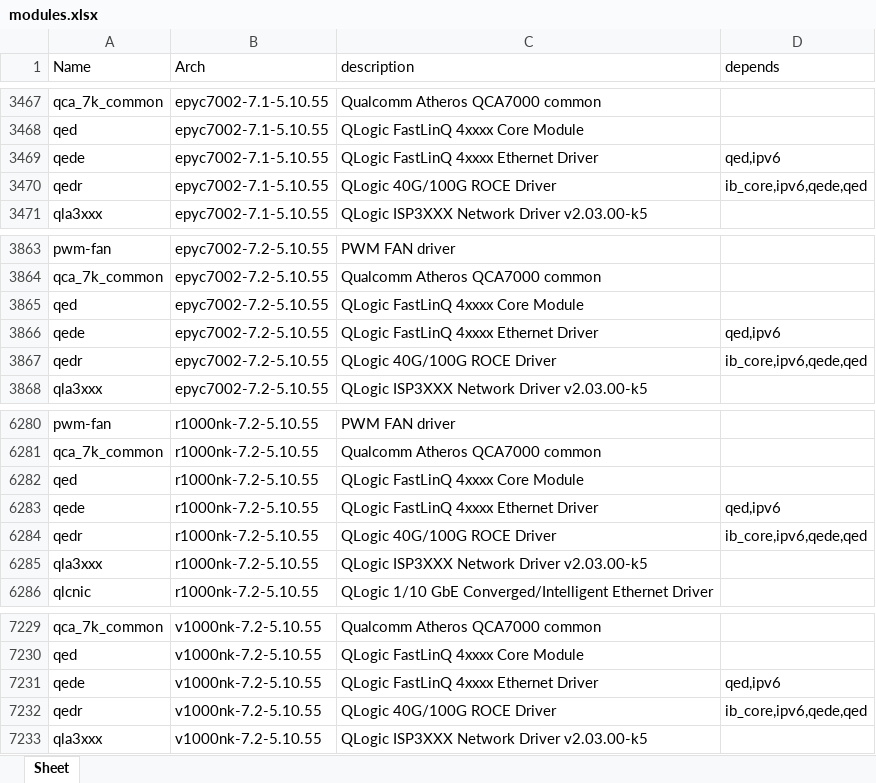
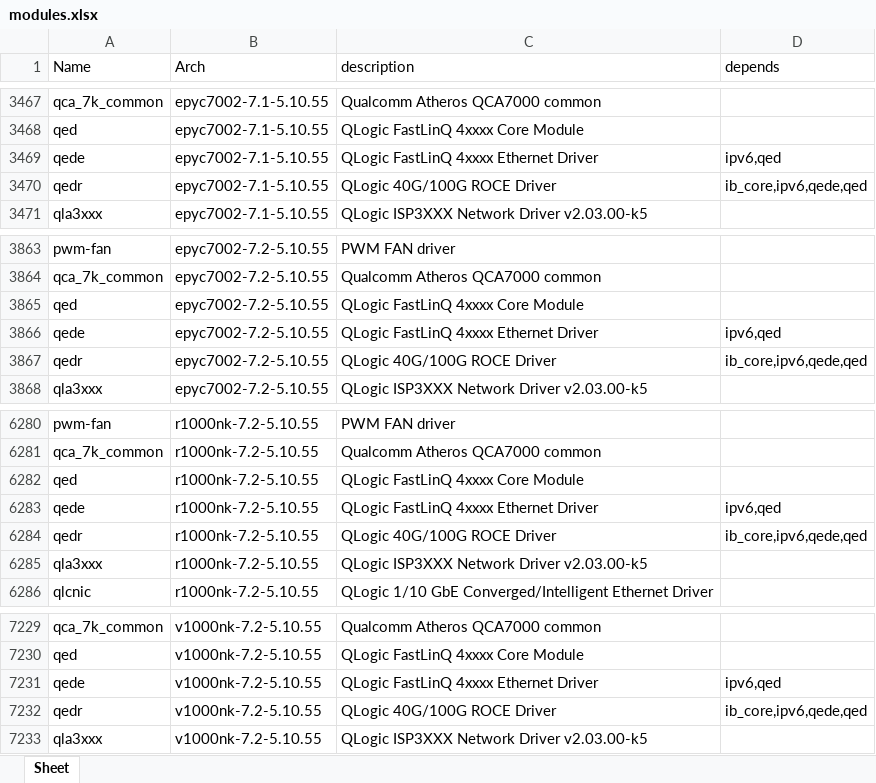
Before and after one commit to RROrg/rr, an Excel workbook: docs/modules.xlsx, sheet Sheet, drawn as a sheet; only a part is shown, gaps mark what is left out; values as stored, in another font and other column widths than the file's, no borders; the diff covers the shown part only; the diff names each change by its address in the sheet, - before the commit and + after, or states it on an @@ line.

```diff
--- a/docs/modules.xlsx (sheet Sheet)
+++ b/docs/modules.xlsx (sheet Sheet)
-D3469 (depends): qed,ipv6
+D3469 (depends): ipv6,qed
-D3866 (depends): qed,ipv6
+D3866 (depends): ipv6,qed
-D6283 (depends): qed,ipv6
+D6283 (depends): ipv6,qed
-D7231 (depends): qed,ipv6
+D7231 (depends): ipv6,qed
```
Also changed, not shown: 18 edited cells elsewhere in this sheet, docs/addons.xlsx, docs/models.xlsx, 2 other files.
